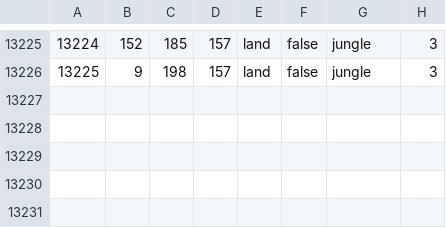
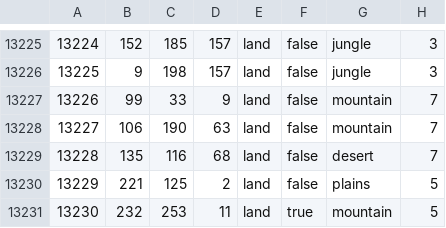
Before and after one commit to fedacking/Bismarcks-Nightmare, a CSV file: map/definition.csv, drawn as a sheet; only a part is shown, gaps mark what is left out.

```diff
--- a/map/definition.csv
+++ b/map/definition.csv
@@ -13226 +13226,6 @@
 13225;9;198;157;land;false;jungle;3
+13226;99;33;9;land;false;mountain;7
+13227;106;190;63;land;false;mountain;7
+13228;135;116;68;land;false;desert;7
+13229;221;125;2;land;false;plains;5
+13230;232;253;11;land;true;mountain;5
```
Also changed, not shown: 17 other files.
